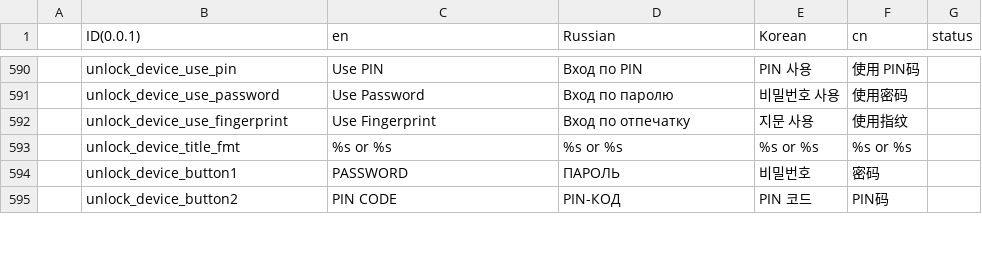
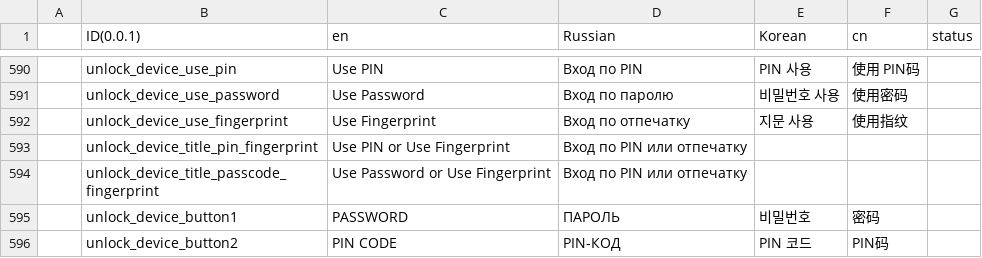
Before and after one commit to KeystoneHQ/keystone3-firmware, a CSV file: src/ui/lv_i18n/data.csv, drawn as a sheet; only a part is shown, gaps mark what is left out; removed rows and columns are numbered as before the commit, all else as after; the diff covers the shown part only; the diff names each change by its address in the sheet, - before the commit and + after, or states it on an @@ line.

Commit message:
fix russian ui bug

```diff
--- a/src/ui/lv_i18n/data.csv
+++ b/src/ui/lv_i18n/data.csv
-row 593:  | unlock_device_title_fmt | %s or %s | %s or %s | %s or %s | %s or %s
+row 593:  | unlock_device_title_pin_fingerprint | Use PIN or Use Fingerprint | Вход по PIN или отпечатку
+row 594:  | unlock_device_title_passcode_fingerprint | Use Password or Use Fingerprint | Вход по PIN или отпечатку
```
Also changed, not shown: 1 removed row and 5 edited cells elsewhere in this file, 15 other files.
